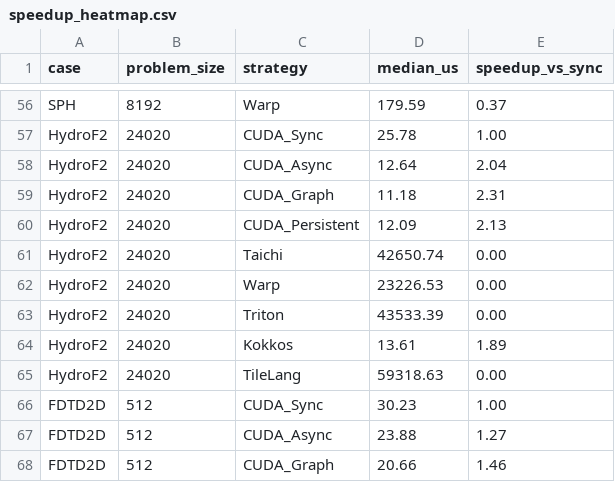
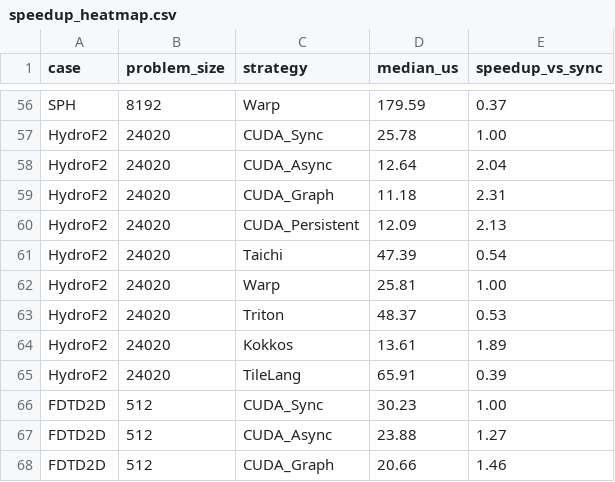
Before and after one commit to chhnb/spmd-dialect, a CSV file: benchmark/plots/speedup_heatmap.csv, drawn as a sheet; only a part is shown, gaps mark what is left out.

```diff
--- a/benchmark/plots/speedup_heatmap.csv
+++ b/benchmark/plots/speedup_heatmap.csv
@@ -60,7 +60,7 @@ HydroF2,24020,CUDA_Graph,11.18,2.31
 HydroF2,24020,CUDA_Persistent,12.09,2.13
-HydroF2,24020,Taichi,42650.74,0.00
-HydroF2,24020,Warp,23226.53,0.00
-HydroF2,24020,Triton,43533.39,0.00
+HydroF2,24020,Taichi,47.39,0.54
+HydroF2,24020,Warp,25.81,1.00
+HydroF2,24020,Triton,48.37,0.53
 HydroF2,24020,Kokkos,13.61,1.89
-HydroF2,24020,TileLang,59318.63,0.00
+HydroF2,24020,TileLang,65.91,0.39
 FDTD2D,512,CUDA_Sync,30.23,1.00
```
Also changed, not shown: benchmark/matrix_results.csv, benchmark/plots/dsl_decomposition.csv, 11 other files.
